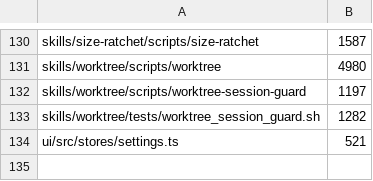
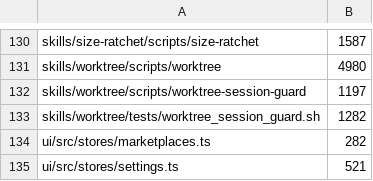
Before and after one commit to juicetin/kendex, a TSV file: tools/size-ratchet-baseline.tsv, drawn as a sheet; only a part is shown, gaps mark what is left out; the diff names each change by its address in the sheet, - before the commit and + after, or states it on an @@ line.

Commit message:
fix(KEN-839): kendex keeps the ui size limit its own policy sets (#1865)
* fix(KEN-839): ui TypeScript keeps the limit this repo sets for it

The package's shipped class list says nothing about TypeScript, so ui/ code
sits at the 400-line default. This repo holds it to 250, because a component
that long has stopped being one component, and that entry was dropped with
the class lines the shipped list now states. It comes back, with the
ui/src/stores/marketplaces.ts row it earns.

The value leads with the shipped test classes. This list is matched before
the shipped one and its globs cross /, so ui/*.ts alone takes every ui test
file at 250 — and tests are frozen, so not one of those rows could rise.

* fix(KEN-839): Address PR review - scope every ui ratchet class to ui/

This list is matched before the shipped one and its globs cross /, so a
repo class shadows every shipped class whose paths it also matches. Each
shadowed class is now re-led at the same ui/ scope, in both directory forms.

Two surfaces that closes. ui/src/test/account-store.ts and ui/src/test/dom.tsx
are test files by directory rather than by name: ui/*.ts and ui/*.tsx took
them at 250 while the freeze still reached them through */test/*, so the day
either passed 250 the only remedy left was splitting it. And an unscoped
*.test.* led the shipped markdown classes as well, so a test-named markdown
file took a line count in place of its byte ceiling.

The comment now measures 250 against the 400-line base threshold rather than
a shipped default; the shipped list names no TypeScript class at all.

The tools/size-ratchet-baseline.tsv row for ui/src/stores/marketplaces.ts
grandfathers that file against the 250 class arriving in the same change.
282 is where it already stood, not a size anyone approved.

```diff
--- a/tools/size-ratchet-baseline.tsv
+++ b/tools/size-ratchet-baseline.tsv
+row 134: ui/src/stores/marketplaces.ts | 282
```
Also changed, not shown: 1 other file.
